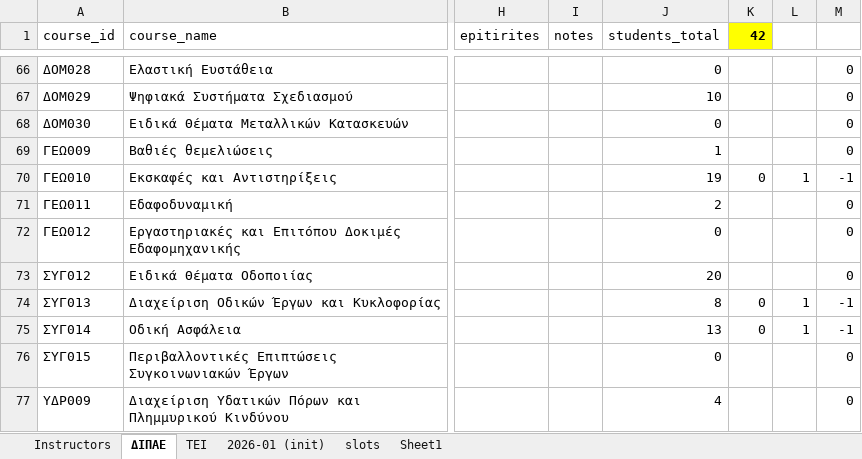
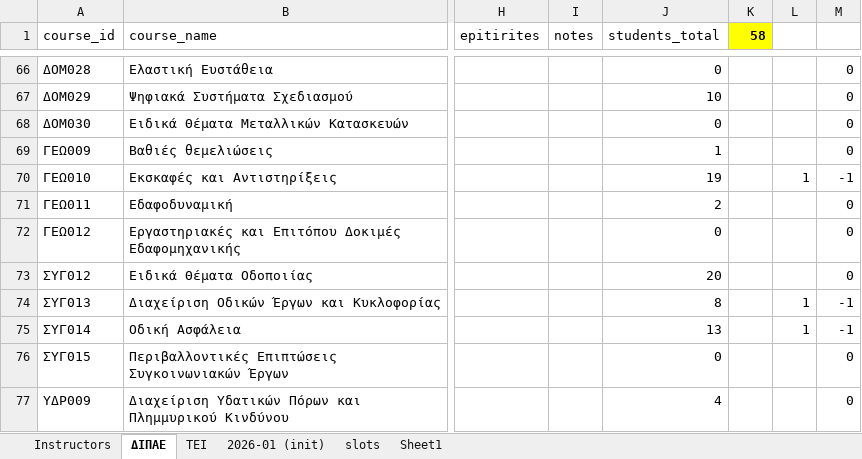
Before and after one commit to panagop/civil_ihu_pyappz, an Excel workbook: files/exams/exams-2026-09.xlsm, sheet ΔΙΠΑΕ, drawn as a sheet; only a part is shown, gaps mark what is left out; values as stored, in another font and other column widths than the file's, no borders; table styles not drawn; the diff covers the shown part only; the diff names each change by its address in the sheet, - before the commit and + after, or states it on an @@ line.

```diff
--- a/files/exams/exams-2026-09.xlsm (sheet ΔΙΠΑΕ)
+++ b/files/exams/exams-2026-09.xlsm (sheet ΔΙΠΑΕ)
-K1: 42
+K1: 58
-K70 (58): 0
+K70 (58): (empty)
-K74:K75 (58): 0
+K74:K75 (58): (empty)
```
Also changed, not shown: 54 edited cells elsewhere in this sheet, 3 other files.
